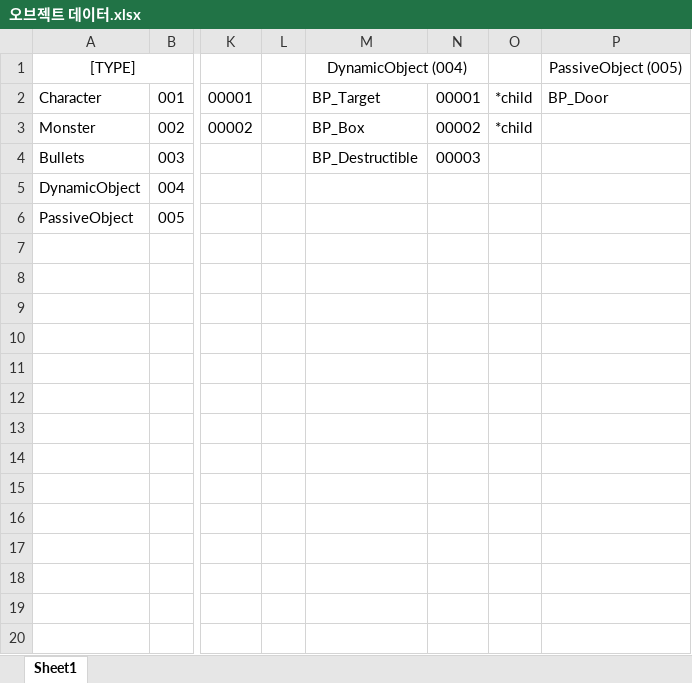
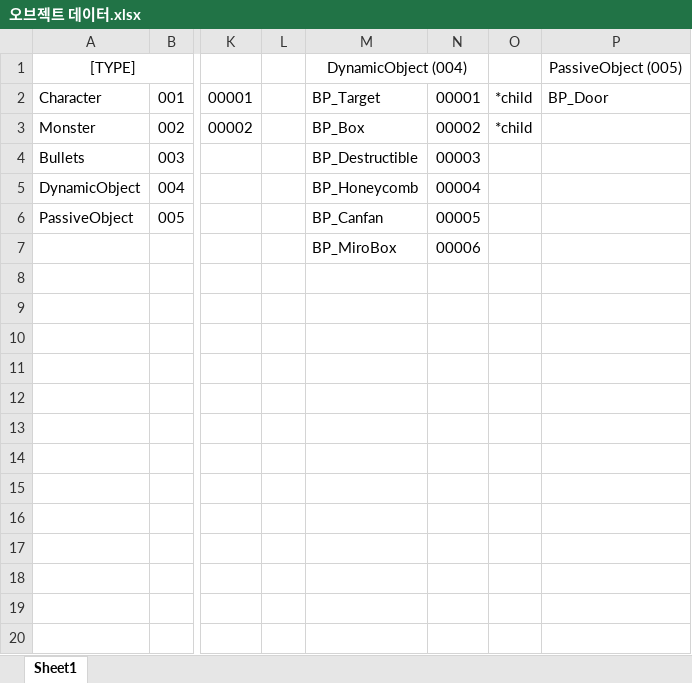
Before and after one commit to KPU-Graduation-Project/For_graduation, an Excel workbook: 오브젝트 데이터.xlsx, sheet Sheet1, drawn as a sheet; only a part is shown, gaps mark what is left out; values as stored, in another font and other column widths than the file's, no borders; rows hold the shown columns only; the diff names each change by its address in the sheet, - before the commit and + after, or states it on an @@ line.

Commit message:
맵 수정 / 블루프린트 액터 추가 / 오브젝트 데이터 업데이트

```diff
--- a/오브젝트 데이터.xlsx (sheet Sheet1)
+++ b/오브젝트 데이터.xlsx (sheet Sheet1)
-M5: (empty)
+M5: BP_Honeycomb
-N5: (empty)
+N5: 00004
-M6: (empty)
+M6: BP_Canfan
-N6: (empty)
+N6: 00005
-row 7: (empty)
+row 7:  |  |  |  | BP_MiroBox | 00006
```
Also changed, not shown: 23 other files.
